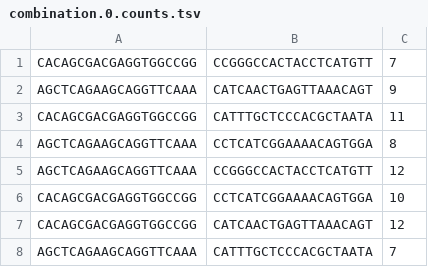
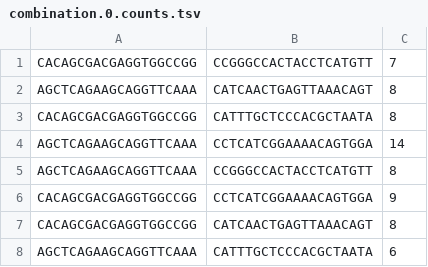
Before and after one commit to cancerit/LUCA, a TSV file: examples/single_end/dual_guide/filtered/output_exp/combination.0.counts.tsv, drawn as a sheet.

Commit message:
Rebuild examples with mismatching reads

```diff
--- a/examples/single_end/dual_guide/filtered/output_exp/combination.0.counts.tsv
+++ b/examples/single_end/dual_guide/filtered/output_exp/combination.0.counts.tsv
@@ -1,8 +1,8 @@
 CACAGCGACGAGGTGGCCGG	CCGGGCCACTACCTCATGTT	7
-AGCTCAGAAGCAGGTTCAAA	CATCAACTGAGTTAAACAGT	9
-CACAGCGACGAGGTGGCCGG	CATTTGCTCCCACGCTAATA	11
-AGCTCAGAAGCAGGTTCAAA	CCTCATCGGAAAACAGTGGA	8
-AGCTCAGAAGCAGGTTCAAA	CCGGGCCACTACCTCATGTT	12
-CACAGCGACGAGGTGGCCGG	CCTCATCGGAAAACAGTGGA	10
-CACAGCGACGAGGTGGCCGG	CATCAACTGAGTTAAACAGT	12
-AGCTCAGAAGCAGGTTCAAA	CATTTGCTCCCACGCTAATA	7
+AGCTCAGAAGCAGGTTCAAA	CATCAACTGAGTTAAACAGT	8
+CACAGCGACGAGGTGGCCGG	CATTTGCTCCCACGCTAATA	8
+AGCTCAGAAGCAGGTTCAAA	CCTCATCGGAAAACAGTGGA	14
+AGCTCAGAAGCAGGTTCAAA	CCGGGCCACTACCTCATGTT	8
+CACAGCGACGAGGTGGCCGG	CCTCATCGGAAAACAGTGGA	9
+CACAGCGACGAGGTGGCCGG	CATCAACTGAGTTAAACAGT	8
+AGCTCAGAAGCAGGTTCAAA	CATTTGCTCCCACGCTAATA	6
```
Also changed, not shown: examples/single_end/dual_guide/filtered_and_unfiltered/output_exp/combination.1.counts.tsv, examples/single_end/dual_guide/filtered_and_unfiltered/output_exp/lib.1.counts.tsv, 18 other files.
